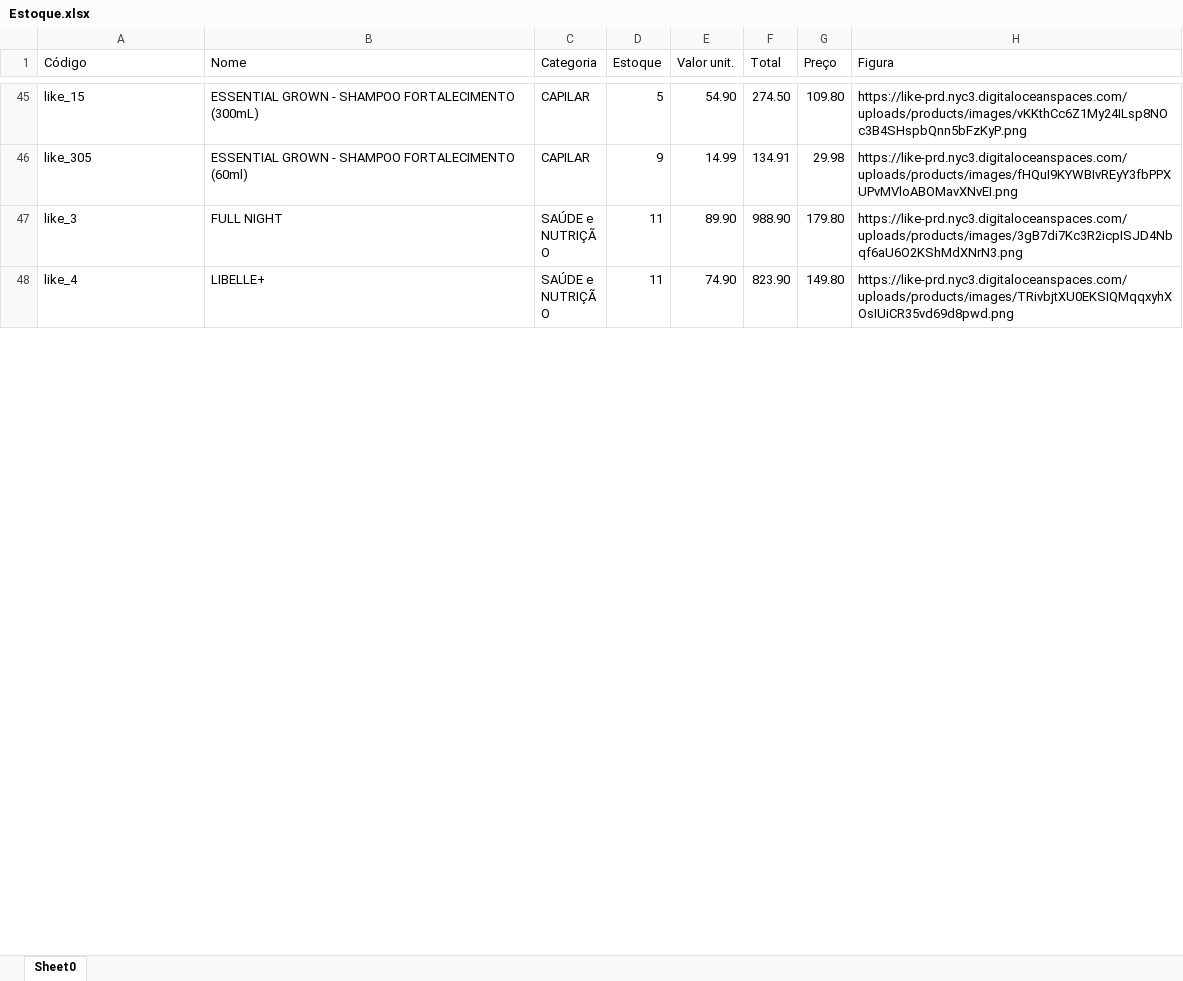
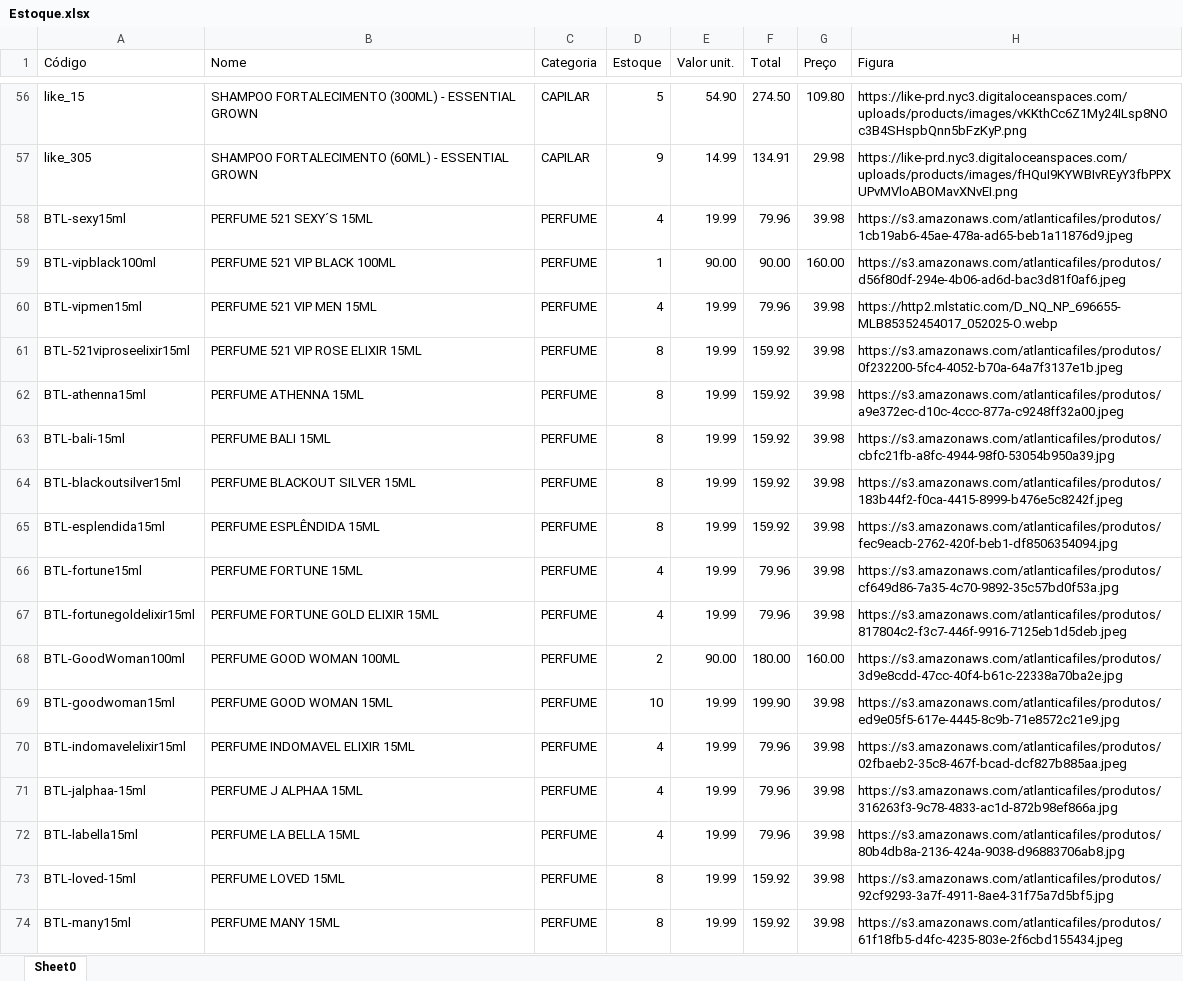
Before and after one commit to dxspimentel/AtlLikeRJ, an Excel workbook: Estoque.xlsx, sheet Sheet0, drawn as a sheet; only a part is shown, gaps mark what is left out; the shorter side is filled out with more unchanged rows; values as stored, in another font and other column widths than the file's, no borders; table styles not drawn; addresses are those after the commit; the diff covers the shown part only; the diff names each change by its address in the sheet, - before the commit and + after, or states it on an @@ line.

```diff
--- a/Estoque.xlsx (sheet Sheet0)
+++ b/Estoque.xlsx (sheet Sheet0)
-B56 (Nome): ESSENTIAL GROWN - SHAMPOO FORTALECIMENTO (300mL)
+B56 (Nome): SHAMPOO FORTALECIMENTO (300ML) - ESSENTIAL GROWN
-B57 (Nome): ESSENTIAL GROWN - SHAMPOO FORTALECIMENTO (60ml)
+B57 (Nome): SHAMPOO FORTALECIMENTO (60ML) - ESSENTIAL GROWN
+row 58: BTL-sexy15ml | PERFUME 521 SEXY´S 15ML | PERFUME | 4 | 19.99 | 79.96 | 39.98 | https://s3.amazonaws.com/atlanticafiles/produtos/1cb19ab6-45ae-478a-ad65-beb1a11876d9.jpeg
+row 59: BTL-vipblack100ml | PERFUME 521 VIP BLACK 100ML | PERFUME | 1 | 90.00 | 90.00 | 160.00 | https://s3.amazonaws.com/atlanticafiles/produtos/d56f80df-294e-4b06-ad6d-bac3d81f0af6.jpeg
+row 60: BTL-vipmen15ml | PERFUME 521 VIP MEN 15ML | PERFUME | 4 | 19.99 | 79.96 | 39.98 | https://http2.mlstatic.com/D_NQ_NP_696655-MLB85352454017_052025-O.webp
+row 61: BTL-521viproseelixir15ml | PERFUME 521 VIP ROSE ELIXIR 15ML | PERFUME | 8 | 19.99 | 159.92 | 39.98 | https://s3.amazonaws.com/atlanticafiles/produtos/0f232200-5fc4-4052-b70a-64a7f3137e1b.jpeg
+row 62: BTL-athenna15ml | PERFUME ATHENNA 15ML | PERFUME | 8 | 19.99 | 159.92 | 39.98 | https://s3.amazonaws.com/atlanticafiles/produtos/a9e372ec-d10c-4ccc-877a-c9248ff32a00.jpeg
+row 63: BTL-bali-15ml | PERFUME BALI 15ML | PERFUME | 8 | 19.99 | 159.92 | 39.98 | https://s3.amazonaws.com/atlanticafiles/produtos/cbfc21fb-a8fc-4944-98f0-53054b950a39.jpg
+row 64: BTL-blackoutsilver15ml | PERFUME BLACKOUT SILVER 15ML | PERFUME | 8 | 19.99 | 159.92 | 39.98 | https://s3.amazonaws.com/atlanticafiles/produtos/183b44f2-f0ca-4415-8999-b476e5c8242f.jpeg
+row 65: BTL-esplendida15ml | PERFUME ESPLÊNDIDA 15ML | PERFUME | 8 | 19.99 | 159.92 | 39.98 | https://s3.amazonaws.com/atlanticafiles/produtos/fec9eacb-2762-420f-beb1-df8506354094.jpg
+row 66: BTL-fortune15ml | PERFUME FORTUNE 15ML | PERFUME | 4 | 19.99 | 79.96 | 39.98 | https://s3.amazonaws.com/atlanticafiles/produtos/cf649d86-7a35-4c70-9892-35c57bd0f53a.jpg
+row 67: BTL-fortunegoldelixir15ml | PERFUME FORTUNE GOLD ELIXIR 15ML | PERFUME | 4 | 19.99 | 79.96 | 39.98 | https://s3.amazonaws.com/atlanticafiles/produtos/817804c2-f3c7-446f-9916-7125eb1d5deb.jpeg
+row 68: BTL-GoodWoman100ml | PERFUME GOOD WOMAN 100ML | PERFUME | 2 | 90.00 | 180.00 | 160.00 | https://s3.amazonaws.com/atlanticafiles/produtos/3d9e8cdd-47cc-40f4-b61c-22338a70ba2e.jpg
+row 69: BTL-goodwoman15ml | PERFUME GOOD WOMAN 15ML | PERFUME | 10 | 19.99 | 199.90 | 39.98 | https://s3.amazonaws.com/atlanticafiles/produtos/ed9e05f5-617e-4445-8c9b-71e8572c21e9.jpg
+row 70: BTL-indomavelelixir15ml | PERFUME INDOMAVEL ELIXIR 15ML | PERFUME | 4 | 19.99 | 79.96 | 39.98 | https://s3.amazonaws.com/atlanticafiles/produtos/02fbaeb2-35c8-467f-bcad-dcf827b885aa.jpeg
+row 71: BTL-jalphaa-15ml | PERFUME J ALPHAA 15ML | PERFUME | 4 | 19.99 | 79.96 | 39.98 | https://s3.amazonaws.com/atlanticafiles/produtos/316263f3-9c78-4833-ac1d-872b98ef866a.jpg
+row 72: BTL-labella15ml | PERFUME LA BELLA 15ML | PERFUME | 4 | 19.99 | 79.96 | 39.98 | https://s3.amazonaws.com/atlanticafiles/produtos/80b4db8a-2136-424a-9038-d96883706ab8.jpg
+row 73: BTL-loved-15ml | PERFUME LOVED 15ML | PERFUME | 8 | 19.99 | 159.92 | 39.98 | https://s3.amazonaws.com/atlanticafiles/produtos/92cf9293-3a7f-4911-8ae4-31f75a7d5bf5.jpg
+row 74: BTL-many15ml | PERFUME MANY 15ML | PERFUME | 8 | 19.99 | 159.92 | 39.98 | https://s3.amazonaws.com/atlanticafiles/produtos/61f18fb5-d4fc-4235-803e-2f6cbd155434.jpeg
```
Also changed, not shown: 25 added rows and 39 edited cells elsewhere in this sheet.
